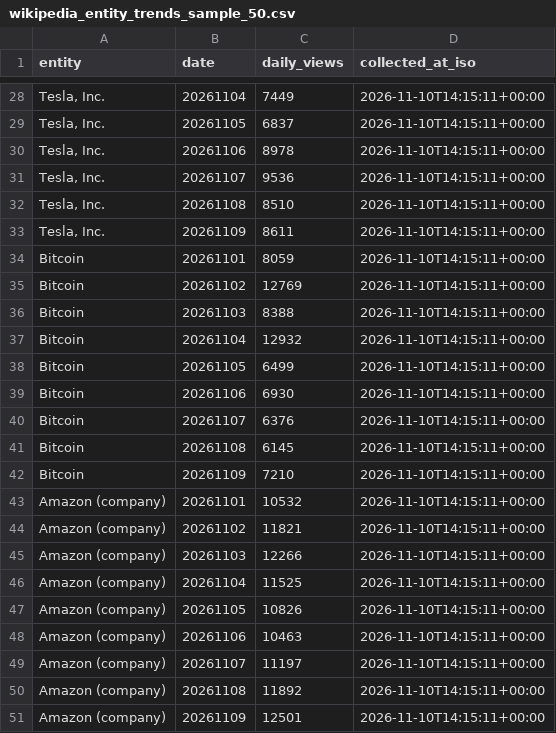
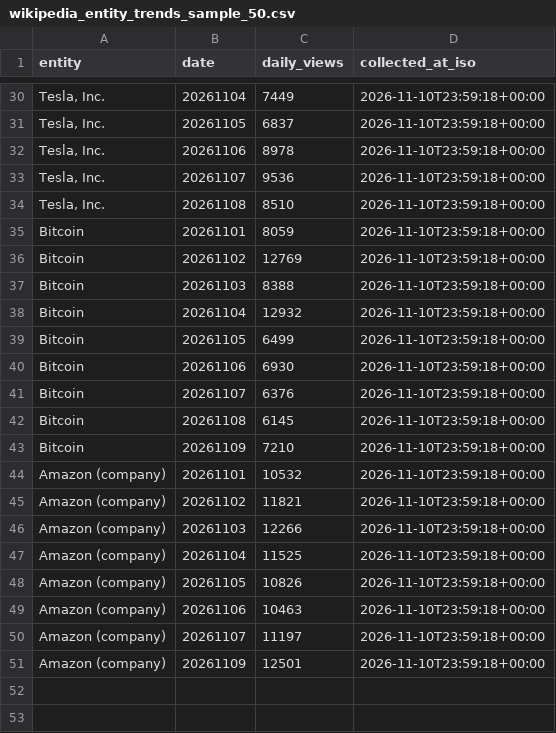
Before and after one commit to auzhuntr/dataforge-enterprise-datasets, a CSV file: samples/wikipedia_entity_trends_sample_50.csv, drawn as a sheet; only a part is shown, gaps mark what is left out; removed rows and columns are numbered as before the commit, all else as after; the diff covers the shown part only; the diff names each change by its address in the sheet, - before the commit and + after, or states it on an @@ line.

```diff
--- a/samples/wikipedia_entity_trends_sample_50.csv
+++ b/samples/wikipedia_entity_trends_sample_50.csv
-D30:D34 (collected_at_iso): 2026-11-10T14:15:11+00:00
+D30:D34 (collected_at_iso): 2026-11-10T23:59:18+00:00
-row 33: Tesla, Inc. | 20261109 | 8611 | 2026-11-10T14:15:11+00:00
-D35:D50 (collected_at_iso): 2026-11-10T14:15:11+00:00
+D35:D50 (collected_at_iso): 2026-11-10T23:59:18+00:00
-row 50: Amazon (company) | 20261108 | 11892 | 2026-11-10T14:15:11+00:00
-D51 (collected_at_iso): 2026-11-10T14:15:11+00:00
+D51 (collected_at_iso): 2026-11-10T23:59:18+00:00
```
Also changed, not shown: 4 added rows, 2 removed rows and 24 edited cells elsewhere in this file, samples/fda_drug_recalls_sample_50.csv, samples/fda_food_recalls_sample_50.csv, 8 other files.
